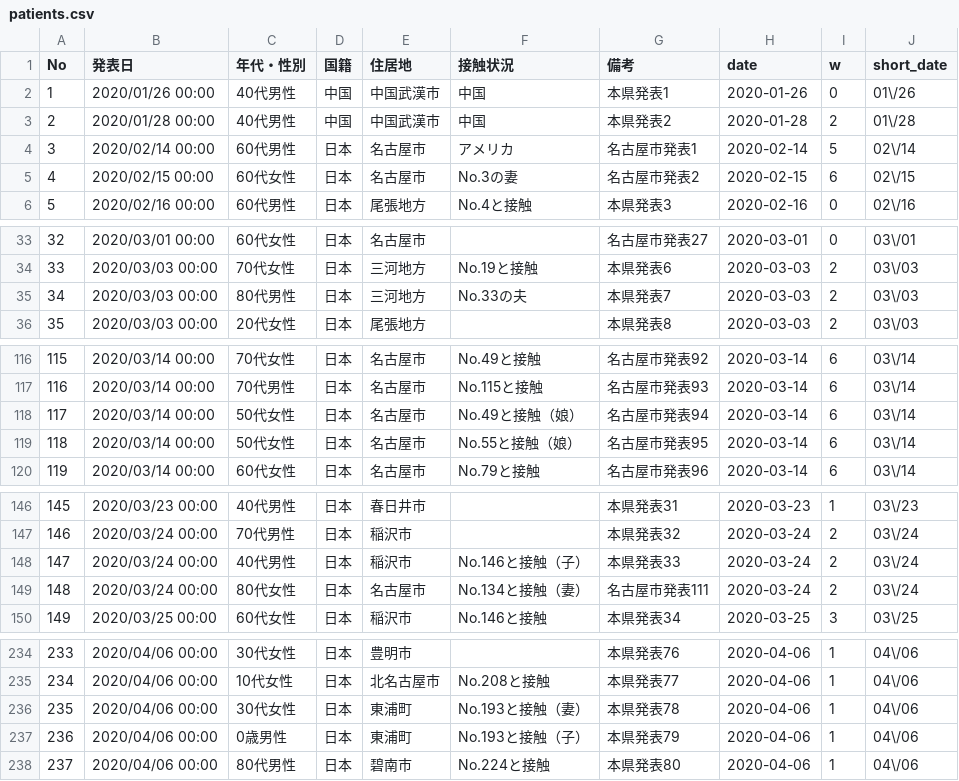
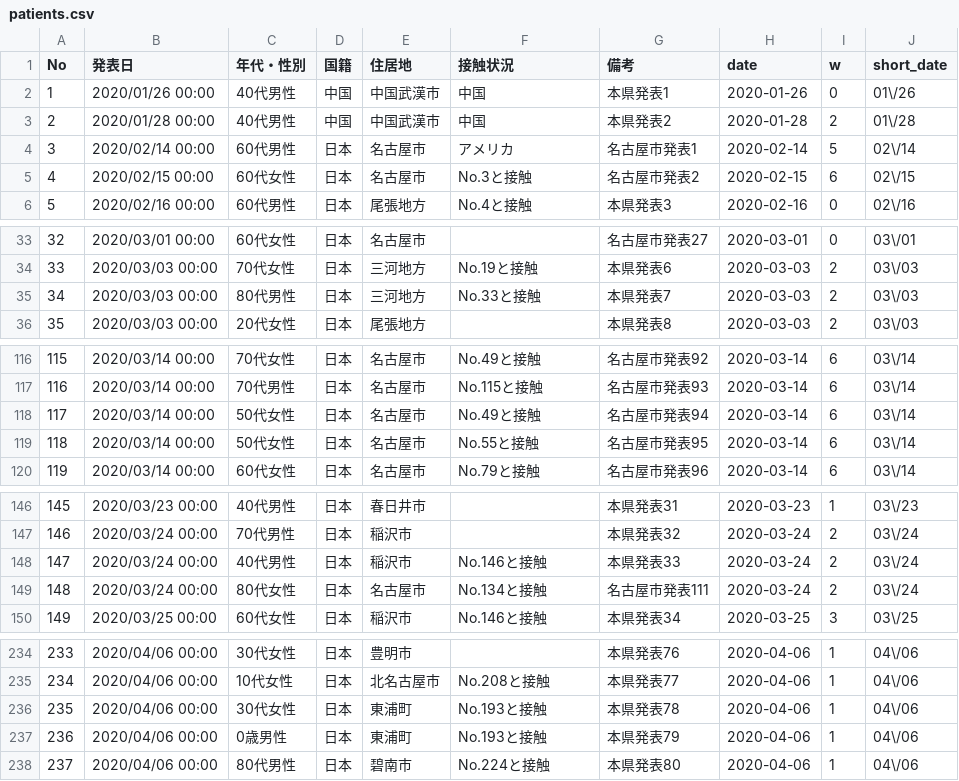
Before and after one commit to yoshitaka7/covid19, a CSV file: patients.csv, drawn as a sheet; only a part is shown, gaps mark what is left out; the diff covers the shown part only.

```diff
--- a/patients.csv
+++ b/patients.csv
@@ -4,3 +4,3 @@ No,発表日,年代・性別,国籍,住居地,接触状況,備考,date,w,short_d
 3,2020/02/14 00:00,60代男性,日本,名古屋市,アメリカ,名古屋市発表1,2020-02-14,5,02\/14
-4,2020/02/15 00:00,60代女性,日本,名古屋市,No.3の妻,名古屋市発表2,2020-02-15,6,02\/15
+4,2020/02/15 00:00,60代女性,日本,名古屋市,No.3と接触,名古屋市発表2,2020-02-15,6,02\/15
 5,2020/02/16 00:00,60代男性,日本,尾張地方,No.4と接触,本県発表3,2020-02-16,0,02\/16
@@ -34,3 +34,3 @@ No,発表日,年代・性別,国籍,住居地,接触状況,備考,date,w,short_d
 33,2020/03/03 00:00,70代女性,日本,三河地方,No.19と接触,本県発表6,2020-03-03,2,03\/03
-34,2020/03/03 00:00,80代男性,日本,三河地方,No.33の夫,本県発表7,2020-03-03,2,03\/03
+34,2020/03/03 00:00,80代男性,日本,三河地方,No.33と接触,本県発表7,2020-03-03,2,03\/03
 35,2020/03/03 00:00,20代女性,日本,尾張地方,,本県発表8,2020-03-03,2,03\/03
@@ -117,4 +117,4 @@ No,発表日,年代・性別,国籍,住居地,接触状況,備考,date,w,short_d
 116,2020/03/14 00:00,70代男性,日本,名古屋市,No.115と接触,名古屋市発表93,2020-03-14,6,03\/14
-117,2020/03/14 00:00,50代女性,日本,名古屋市,No.49と接触（娘）,名古屋市発表94,2020-03-14,6,03\/14
-118,2020/03/14 00:00,50代女性,日本,名古屋市,No.55と接触（娘）,名古屋市発表95,2020-03-14,6,03\/14
+117,2020/03/14 00:00,50代女性,日本,名古屋市,No.49と接触,名古屋市発表94,2020-03-14,6,03\/14
+118,2020/03/14 00:00,50代女性,日本,名古屋市,No.55と接触,名古屋市発表95,2020-03-14,6,03\/14
 119,2020/03/14 00:00,60代女性,日本,名古屋市,No.79と接触,名古屋市発表96,2020-03-14,6,03\/14
@@ -147,4 +147,4 @@ No,発表日,年代・性別,国籍,住居地,接触状況,備考,date,w,short_d
 146,2020/03/24 00:00,70代男性,日本,稲沢市,,本県発表32,2020-03-24,2,03\/24
-147,2020/03/24 00:00,40代男性,日本,稲沢市,No.146と接触（子）,本県発表33,2020-03-24,2,03\/24
-148,2020/03/24 00:00,80代女性,日本,名古屋市,No.134と接触（妻）,名古屋市発表111,2020-03-24,2,03\/24
+147,2020/03/24 00:00,40代男性,日本,稲沢市,No.146と接触,本県発表33,2020-03-24,2,03\/24
+148,2020/03/24 00:00,80代女性,日本,名古屋市,No.134と接触,名古屋市発表111,2020-03-24,2,03\/24
 149,2020/03/25 00:00,60代女性,日本,稲沢市,No.146と接触,本県発表34,2020-03-25,3,03\/25
@@ -235,4 +235,4 @@ No,発表日,年代・性別,国籍,住居地,接触状況,備考,date,w,short_d
 234,2020/04/06 00:00,10代女性,日本,北名古屋市,No.208と接触,本県発表77,2020-04-06,1,04\/06
-235,2020/04/06 00:00,30代女性,日本,東浦町,No.193と接触（妻）,本県発表78,2020-04-06,1,04\/06
-236,2020/04/06 00:00,0歳男性,日本,東浦町,No.193と接触（子）,本県発表79,2020-04-06,1,04\/06
+235,2020/04/06 00:00,30代女性,日本,東浦町,No.193と接触,本県発表78,2020-04-06,1,04\/06
+236,2020/04/06 00:00,0歳男性,日本,東浦町,No.193と接触,本県発表79,2020-04-06,1,04\/06
 237,2020/04/06 00:00,80代男性,日本,碧南市,No.224と接触,本県発表80,2020-04-06,1,04\/06
```
Also changed, not shown: 15 edited cells elsewhere in this file, inspection_persons_summary.csv, main_summary_history.csv, 3 other files.
